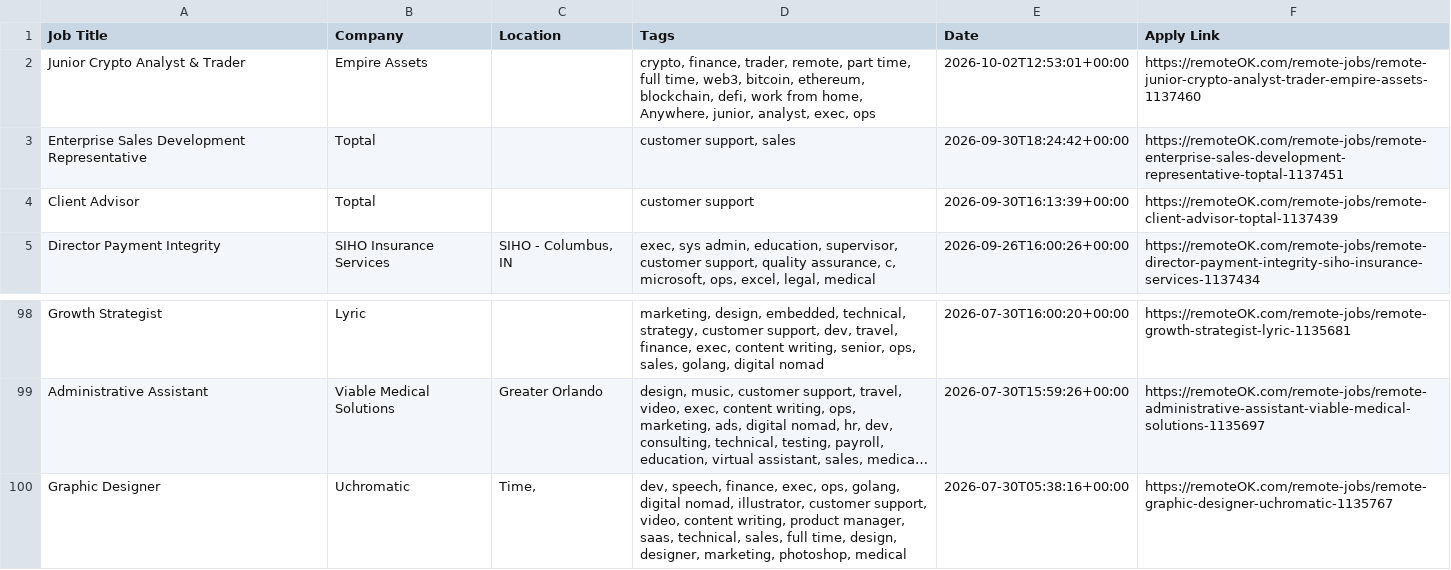
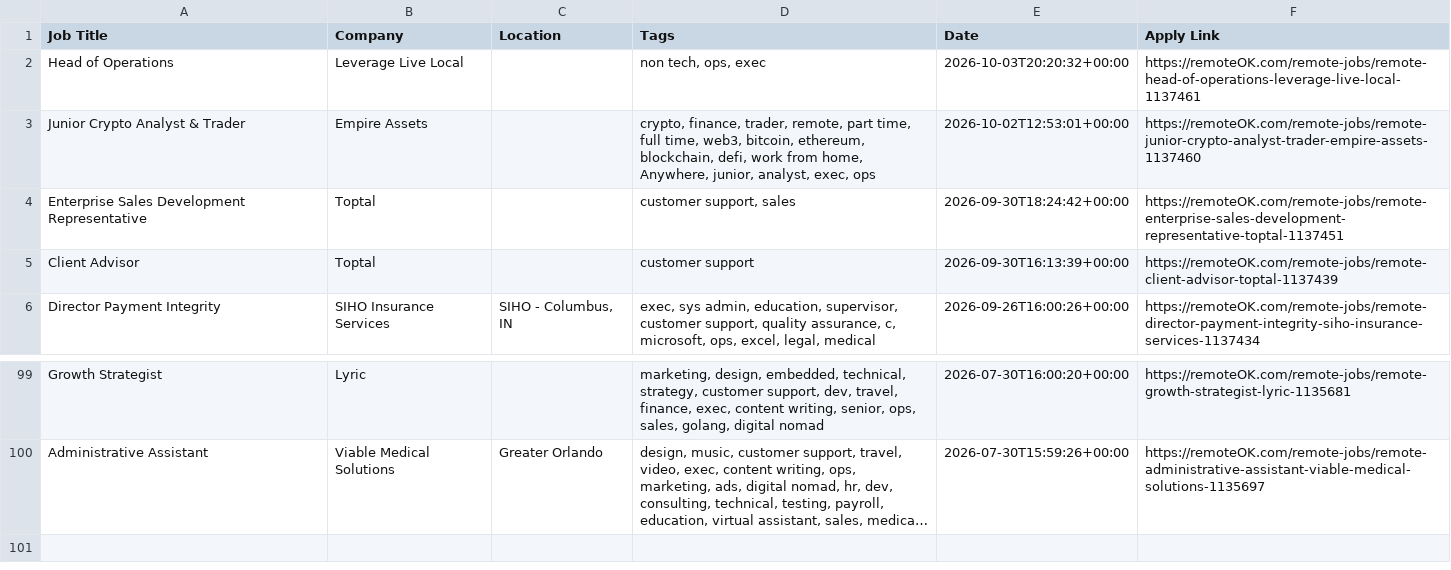
Before and after one commit to naveencoding75/job-market-pulse-2026, a CSV file: public/remote_jobs_live.csv, drawn as a sheet; only a part is shown, gaps mark what is left out; long unchanged cells end in …; removed rows and columns are numbered as before the commit, all else as after; the diff names each change by its address in the sheet, - before the commit and + after, or states it on an @@ line.

```diff
--- a/public/remote_jobs_live.csv
+++ b/public/remote_jobs_live.csv
+row 2: Head of Operations | Leverage Live Local |  | non tech, ops, exec | 2026-10-03T20:20:32+00:00 | https://remoteOK.com/remote-jobs/remote-head-of-operations-leverage-live-local-1137461
-row 100: Graphic Designer | Uchromatic | Time, | dev, speech, finance, exec, ops, golang, digital nomad, illustrator, customer support, video, content writing, product manager, saas, technical, sales, full time, design, designer, marketing, photoshop, medical | 2026-07-30T05:38:16+00:00 | https://remoteOK.com/remote-jobs/remote-graphic-designer-uchromatic-1135767
```
